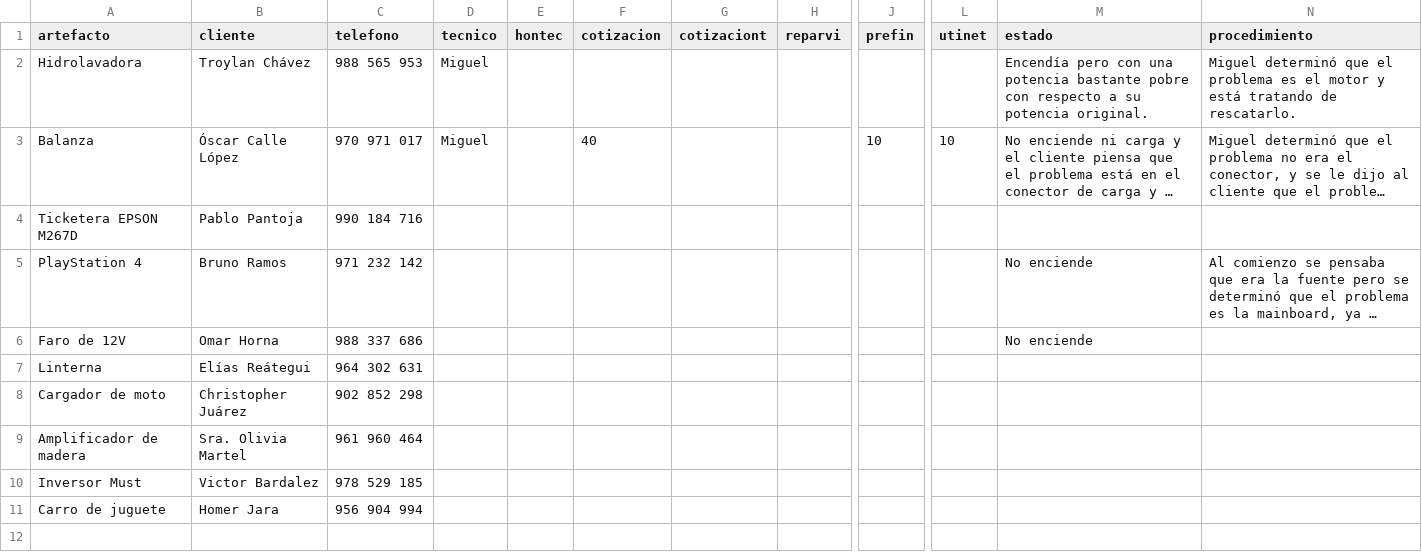
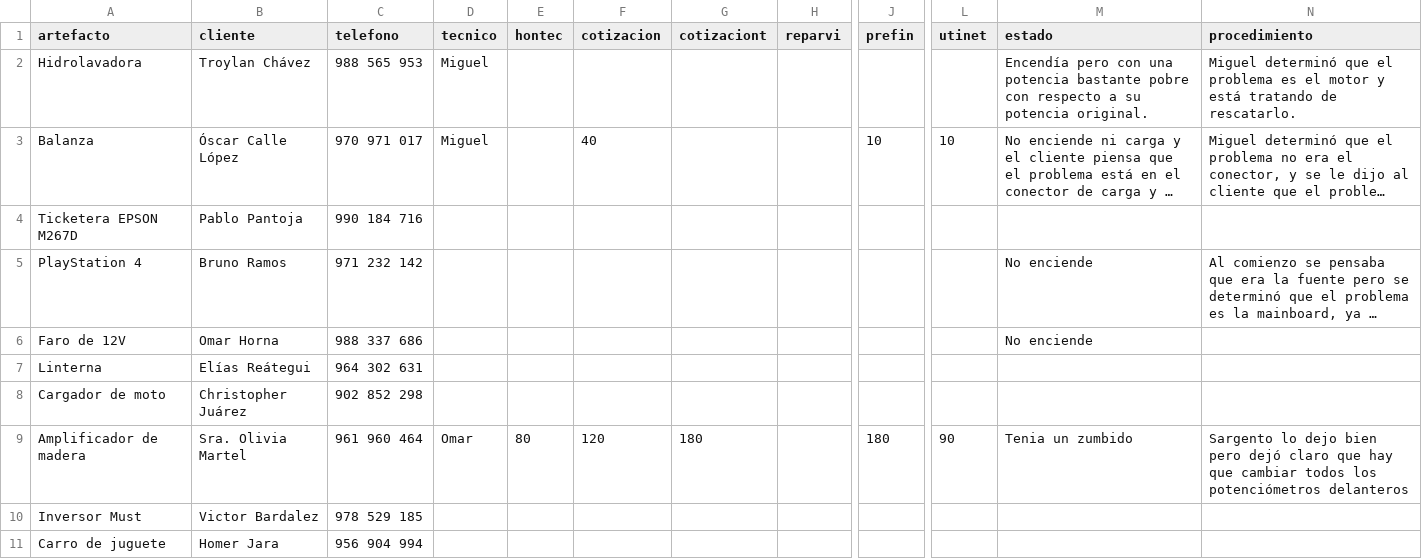
Before and after one commit to justintxu/repo, a CSV file: data/sertecpen.csv, drawn as a sheet; only a part is shown, gaps mark what is left out; long unchanged cells end in …; the diff names each change by its address in the sheet, - before the commit and + after, or states it on an @@ line.

Commit message:
Update data/sertecpen.csv

```diff
--- a/data/sertecpen.csv
+++ b/data/sertecpen.csv
-D9 (tecnico): (empty)
+D9 (tecnico): Omar
-E9 (hontec): (empty)
+E9 (hontec): 80
-F9 (cotizacion): (empty)
+F9 (cotizacion): 120
-G9 (cotizaciont): (empty)
+G9 (cotizaciont): 180
-J9 (prefin): (empty)
+J9 (prefin): 180
-L9 (utinet): (empty)
+L9 (utinet): 90
-M9 (estado): (empty)
+M9 (estado): Tenia un zumbido
-N9 (procedimiento): (empty)
+N9 (procedimiento): Sargento lo dejo bien pero dejó claro que hay que cambiar todos los potenciómetros delanteros
```
